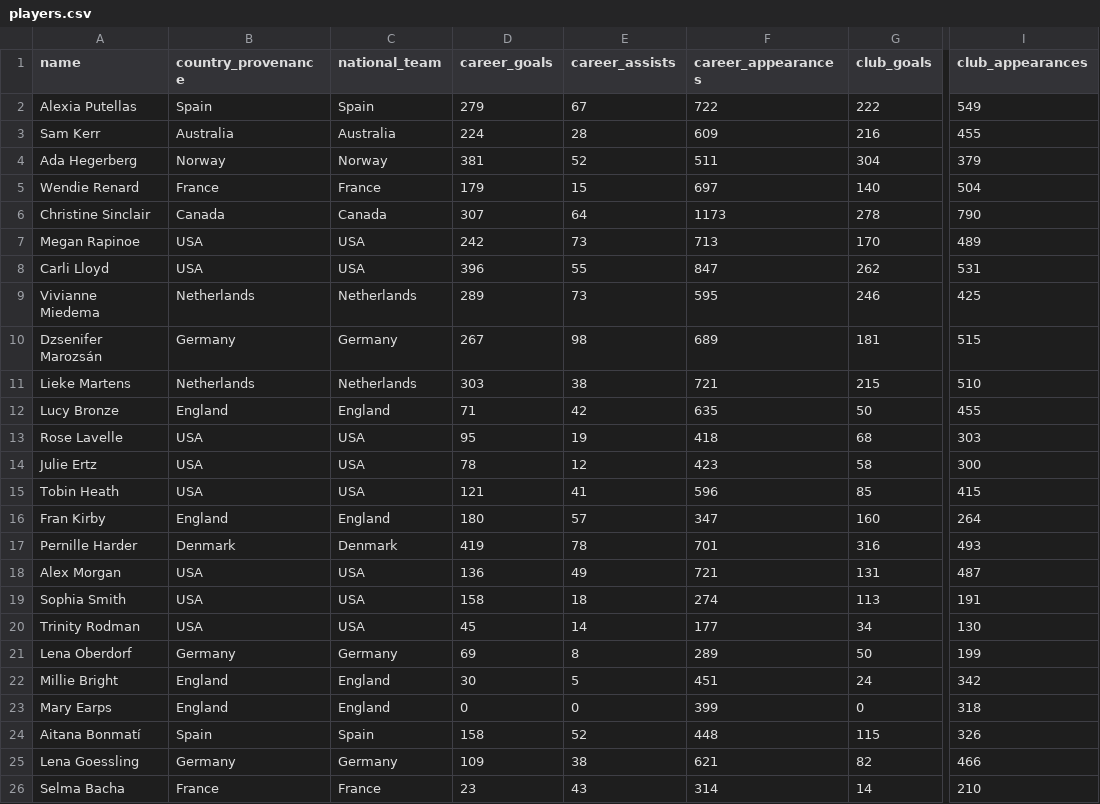
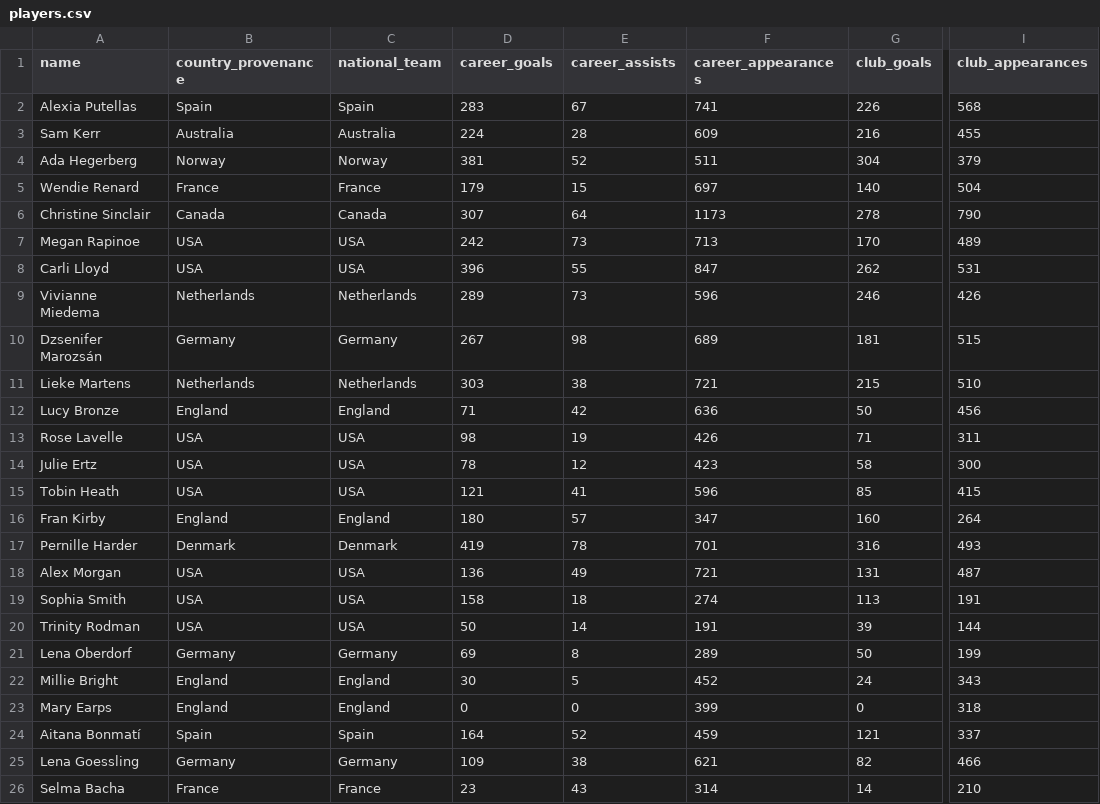
Before and after one commit to ginestra/sport-viz-experiment, a CSV file: public/data/players.csv, drawn as a sheet; only a part is shown, gaps mark what is left out; the diff names each change by its address in the sheet, - before the commit and + after, or states it on an @@ line.

```diff
--- a/public/data/players.csv
+++ b/public/data/players.csv
-D2 (career_goals): 279
+D2 (career_goals): 283
-F2 (career_appearances): 722
+F2 (career_appearances): 741
-G2 (club_goals): 222
+G2 (club_goals): 226
-I2 (club_appearances): 549
+I2 (club_appearances): 568
-F9 (career_appearances): 595
+F9 (career_appearances): 596
-I9 (club_appearances): 425
+I9 (club_appearances): 426
-F12 (career_appearances): 635
+F12 (career_appearances): 636
-I12 (club_appearances): 455
+I12 (club_appearances): 456
-D13 (career_goals): 95
+D13 (career_goals): 98
-F13 (career_appearances): 418
+F13 (career_appearances): 426
-G13 (club_goals): 68
+G13 (club_goals): 71
-I13 (club_appearances): 303
+I13 (club_appearances): 311
-D20 (career_goals): 45
+D20 (career_goals): 50
-F20 (career_appearances): 177
+F20 (career_appearances): 191
-G20 (club_goals): 34
+G20 (club_goals): 39
-I20 (club_appearances): 130
+I20 (club_appearances): 144
-F22 (career_appearances): 451
+F22 (career_appearances): 452
-I22 (club_appearances): 342
+I22 (club_appearances): 343
-D24 (career_goals): 158
+D24 (career_goals): 164
-F24 (career_appearances): 448
+F24 (career_appearances): 459
-G24 (club_goals): 115
+G24 (club_goals): 121
-I24 (club_appearances): 326
+I24 (club_appearances): 337
```
